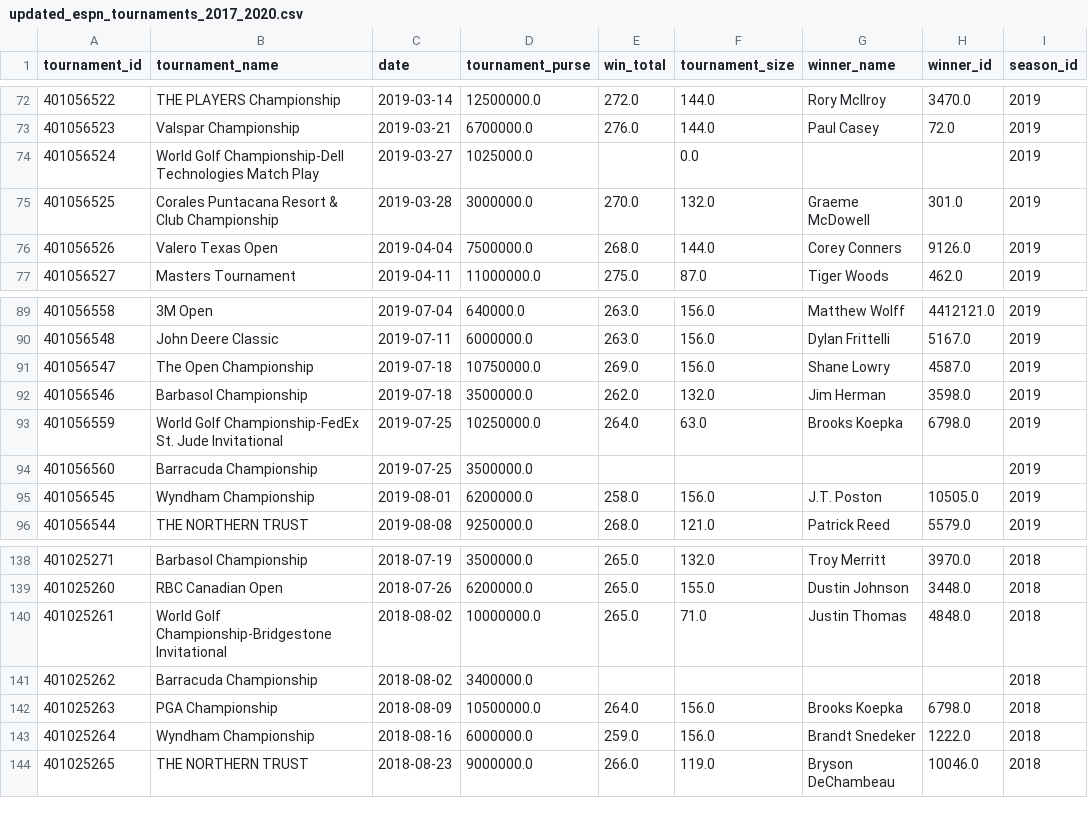
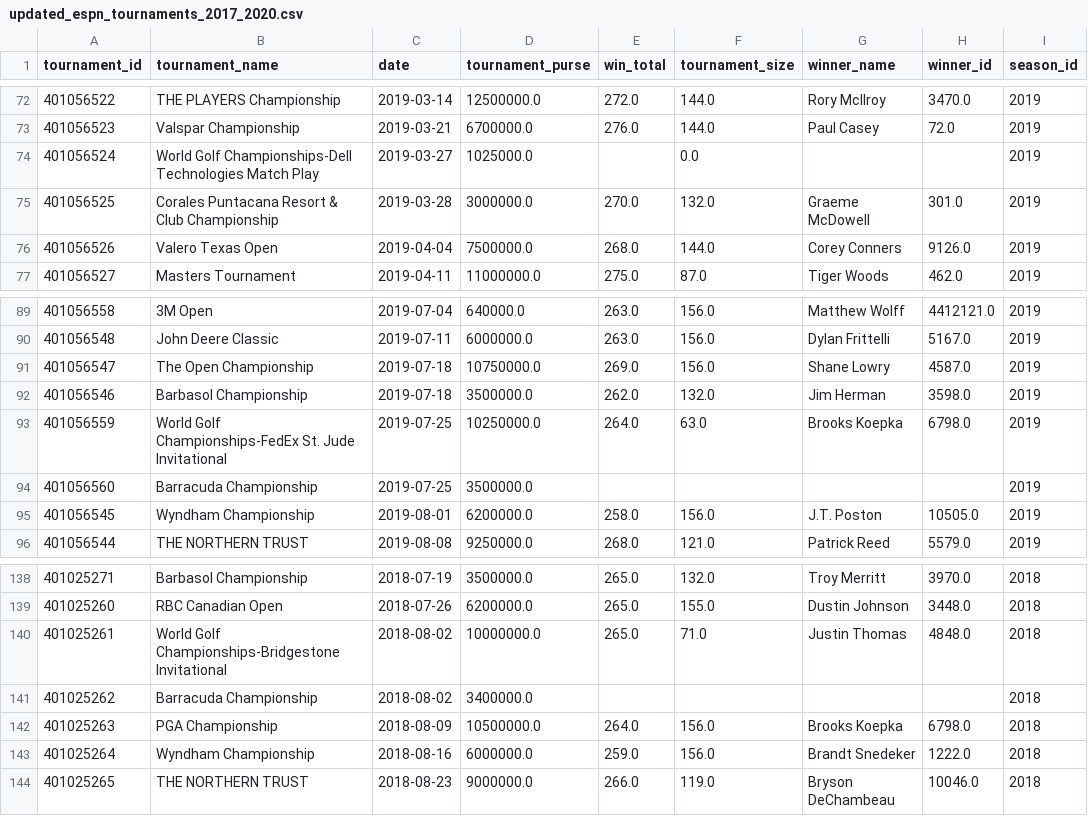
Before and after one commit to kevin-persaud-davis/PGA-portfolio-optimizer, a CSV file: data/processed/tournaments/mapped_tournaments/updated_espn_tournaments_2017_2020.csv, drawn as a sheet; only a part is shown, gaps mark what is left out; the diff covers the shown part only.

Commit message:
fixed spelling for WGC tournaments

```diff
--- a/data/processed/tournaments/mapped_tournaments/updated_espn_tournaments_2017_2020.csv
+++ b/data/processed/tournaments/mapped_tournaments/updated_espn_tournaments_2017_2020.csv
@@ -73,3 +73,3 @@ tournament_id,tournament_name,date,tournament_purse,win_total,tournament_size,wi
 401056523,Valspar Championship,2019-03-21,6700000.0,276.0,144.0,Paul Casey,72.0,2019
-401056524,World Golf Championship-Dell Technologies Match Play,2019-03-27,1025000.0,,0.0,,,2019
+401056524,World Golf Championships-Dell Technologies Match Play,2019-03-27,1025000.0,,0.0,,,2019
 401056525,Corales Puntacana Resort & Club Championship,2019-03-28,3000000.0,270.0,132.0,Graeme McDowell,301.0,2019
@@ -92,3 +92,3 @@ tournament_id,tournament_name,date,tournament_purse,win_total,tournament_size,wi
 401056546,Barbasol Championship,2019-07-18,3500000.0,262.0,132.0,Jim Herman,3598.0,2019
-401056559,World Golf Championship-FedEx St. Jude Invitational,2019-07-25,10250000.0,264.0,63.0,Brooks Koepka,6798.0,2019
+401056559,World Golf Championships-FedEx St. Jude Invitational,2019-07-25,10250000.0,264.0,63.0,Brooks Koepka,6798.0,2019
 401056560,Barracuda Championship,2019-07-25,3500000.0,,,,,2019
@@ -139,3 +139,3 @@ tournament_id,tournament_name,date,tournament_purse,win_total,tournament_size,wi
 401025260,RBC Canadian Open,2018-07-26,6200000.0,265.0,155.0,Dustin Johnson,3448.0,2018
-401025261,World Golf Championship-Bridgestone Invitational,2018-08-02,10000000.0,265.0,71.0,Justin Thomas,4848.0,2018
+401025261,World Golf Championships-Bridgestone Invitational,2018-08-02,10000000.0,265.0,71.0,Justin Thomas,4848.0,2018
 401025262,Barracuda Championship,2018-08-02,3400000.0,,,,,2018
```
Also changed, not shown: 5 edited cells elsewhere in this file, 1 other file.
